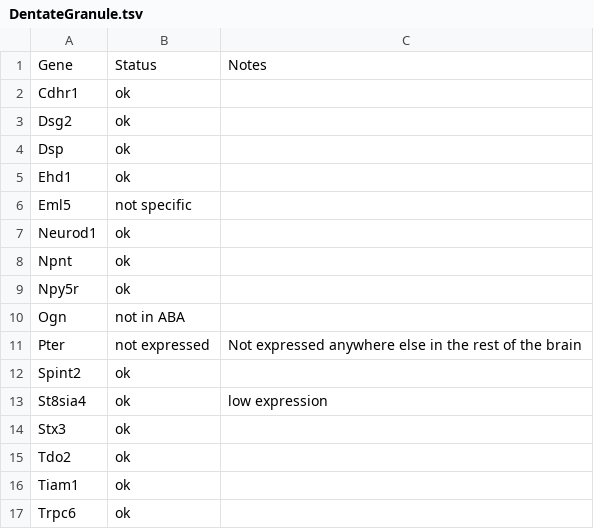
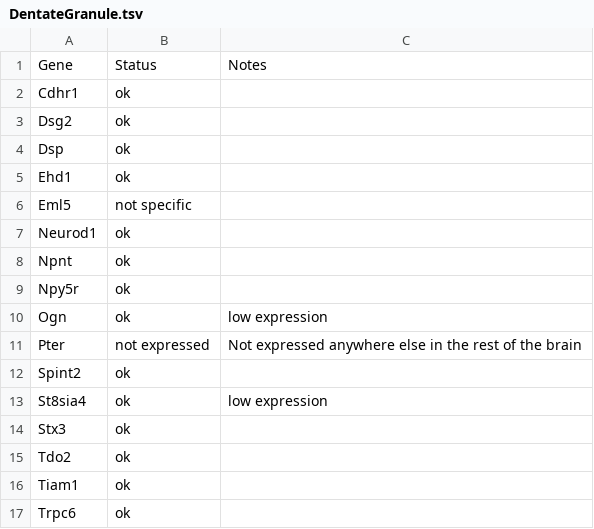
Before and after one commit to PavlidisLab/neuroExpressoAnalysis, a TSV file: analysis/05.ISHValidation/DentateGranule.tsv, drawn as a sheet.

```diff
--- a/analysis/05.ISHValidation/DentateGranule.tsv
+++ b/analysis/05.ISHValidation/DentateGranule.tsv
@@ -9,3 +9,3 @@ Npnt	ok
 Npy5r	ok	
-Ogn	not in ABA	
+Ogn	ok	low expression
 Pter	not expressed	Not expressed anywhere else in the rest of the brain
```
Also changed, not shown: 2 other files.
